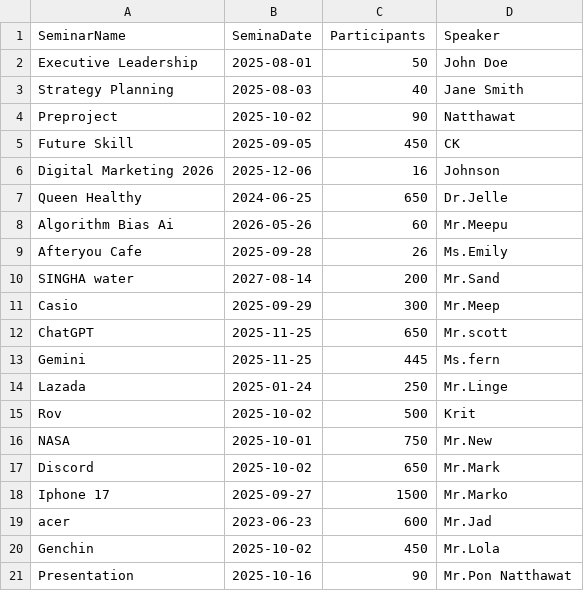
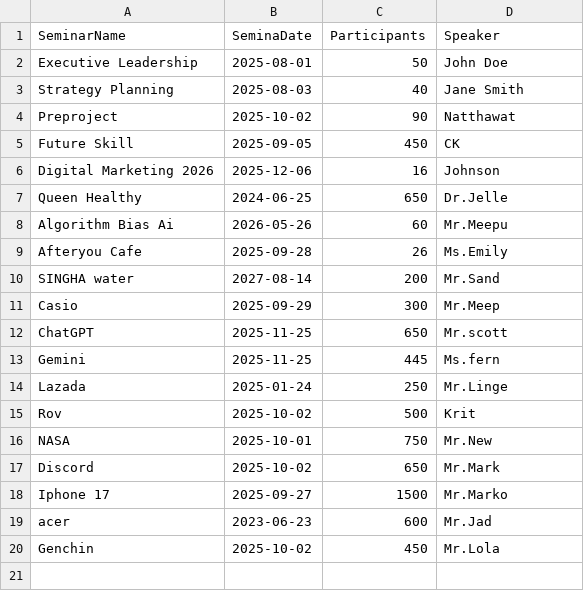
Before and after one commit to Natpon/Seminar-finalProject, a CSV file: celender.csv, drawn as a sheet.

```diff
--- a/celender.csv
+++ b/celender.csv
@@ -20,2 +20 @@ acer,2023-06-23,600,Mr.Jad
 Genchin,2025-10-02,450,Mr.Lola
-Presentation,2025-10-16,90,Mr.Pon Natthawat
```
Also changed, not shown: 1 other file.
